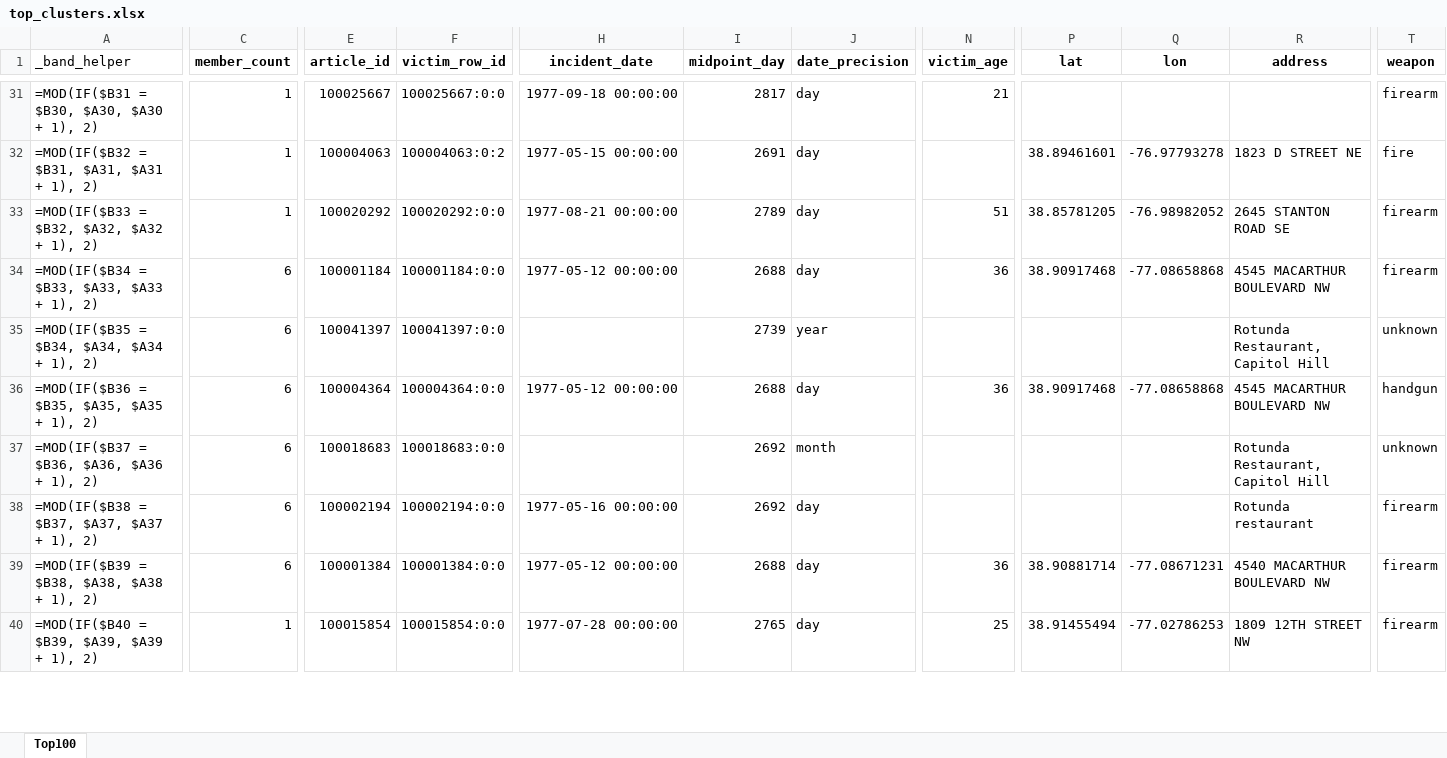
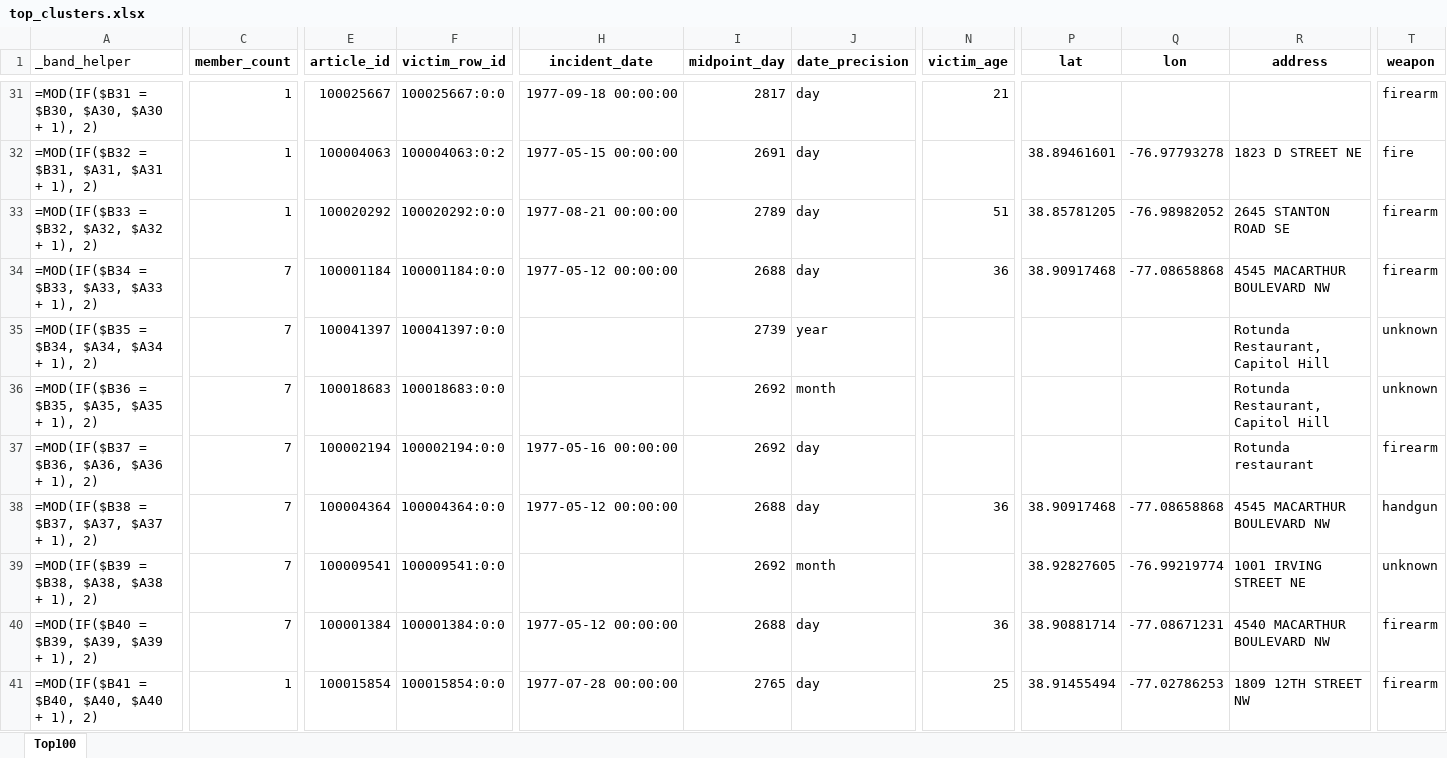
Before and after one commit to emily-ocasio/news, an Excel workbook: top_clusters.xlsx, sheet Top100, drawn as a sheet; only a part is shown, gaps mark what is left out; values as stored, in another font and other column widths than the file's, no borders; formulas without a stored value are shown as written; conditional formats not drawn; addresses are those after the commit; rows hold the shown columns only; the diff covers the shown part only; the diff names each change by its address in the sheet, - before the commit and + after, or states it on an @@ line.

```diff
--- a/top_clusters.xlsx (sheet Top100)
+++ b/top_clusters.xlsx (sheet Top100)
-C34:C38 (member_count): 6
+C34:C38 (member_count): 7
-E36 (article_id): 100004364
+E36 (article_id): 100018683
-F36 (victim_row_id): 100004364:0:0
+F36 (victim_row_id): 100018683:0:0
-H36 (incident_date): 1977-05-12 00:00:00
+H36 (incident_date): (empty)
-I36 (midpoint_day): 2688
+I36 (midpoint_day): 2692
-J36 (date_precision): day
+J36 (date_precision): month
-N36 (victim_age): 36
+N36 (victim_age): (empty)
-P36 (lat): 38.90917468
+P36 (lat): (empty)
-Q36 (lon): -77.08658868
+Q36 (lon): (empty)
-R36 (address): 4545 MACARTHUR BOULEVARD NW
+R36 (address): Rotunda Restaurant, Capitol Hill
-T36 (weapon): handgun
+T36 (weapon): unknown
-E37 (article_id): 100018683
+E37 (article_id): 100002194
-F37 (victim_row_id): 100018683:0:0
+F37 (victim_row_id): 100002194:0:0
-H37 (incident_date): (empty)
+H37 (incident_date): 1977-05-16 00:00:00
-J37 (date_precision): month
+J37 (date_precision): day
-R37 (address): Rotunda Restaurant, Capitol Hill
+R37 (address): Rotunda restaurant
-T37 (weapon): unknown
+T37 (weapon): firearm
-E38 (article_id): 100002194
+E38 (article_id): 100004364
-F38 (victim_row_id): 100002194:0:0
+F38 (victim_row_id): 100004364:0:0
-H38 (incident_date): 1977-05-16 00:00:00
+H38 (incident_date): 1977-05-12 00:00:00
-I38 (midpoint_day): 2692
+I38 (midpoint_day): 2688
-N38 (victim_age): (empty)
+N38 (victim_age): 36
-P38 (lat): (empty)
+P38 (lat): 38.90917468
-Q38 (lon): (empty)
+Q38 (lon): -77.08658868
-R38 (address): Rotunda restaurant
+R38 (address): 4545 MACARTHUR BOULEVARD NW
-T38 (weapon): firearm
+T38 (weapon): handgun
+row 39: =MOD(IF($B39 = $B38, $A38, $A38 + 1), 2) | 7 | 100009541 | 100009541:0:0 |  | 2692 | month |  | 38.92827605 | -76.99219774 | 1001 IRVING STREET NE | unknown
-A40 (_band_helper): =MOD(IF($B39 = $B38, $A38, $A38 + 1), 2)
+A40 (_band_helper): =MOD(IF($B40 = $B39, $A39, $A39 + 1), 2)
-C40 (member_count): 6
+C40 (member_count): 7
-A41 (_band_helper): =MOD(IF($B40 = $B39, $A39, $A39 + 1), 2)
+A41 (_band_helper): =MOD(IF($B41 = $B40, $A40, $A40 + 1), 2)
```
Also changed, not shown: 1 added row, 3 removed rows and 230 edited cells elsewhere in this sheet, orphan_matches_debug.xlsx, 28 other files.
